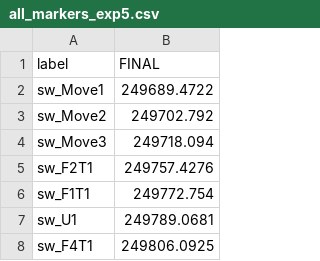
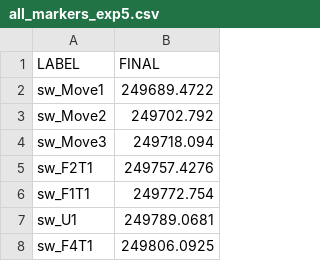
Before and after one commit to YouniPark/FYDP-rename_later-, a CSV file: poc/eeg_analysis/experiment_data/exp5/all_markers_exp5.csv, drawn as a sheet; only a part is shown.

```diff
--- a/poc/eeg_analysis/experiment_data/exp5/all_markers_exp5.csv
+++ b/poc/eeg_analysis/experiment_data/exp5/all_markers_exp5.csv
@@ -1,2 +1,2 @@
-label,FINAL
+LABEL,FINAL
 sw_Move1,249689.4722
```
Also changed, not shown: 12 other files.
